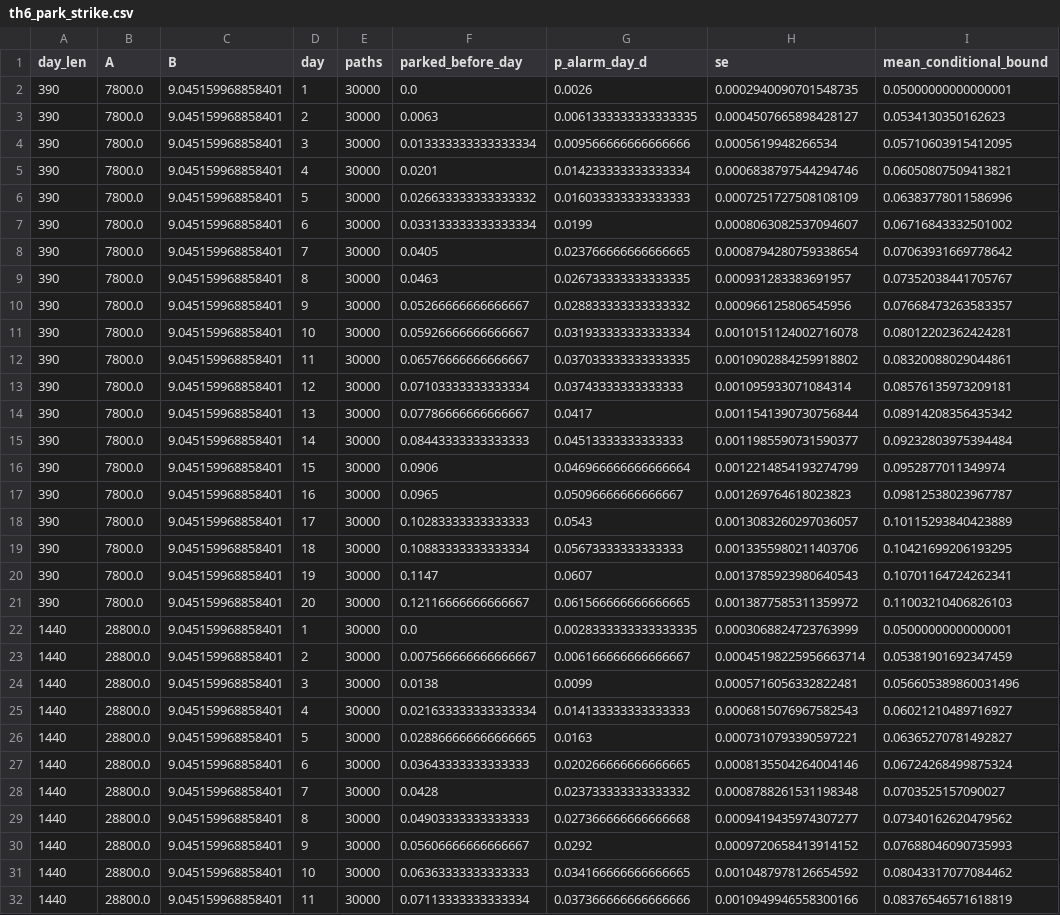
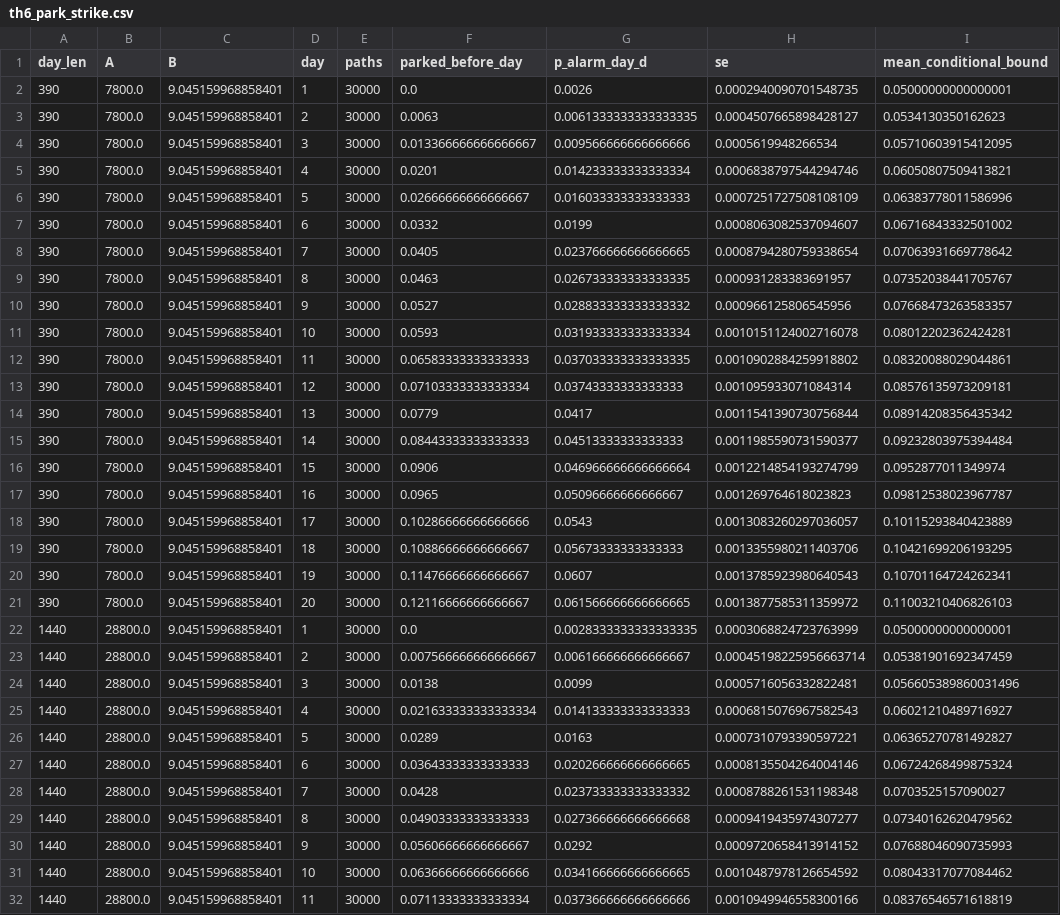
Before and after one commit to ShockXR/Anytime-Valid-Volatility-Monitor, a CSV file: results/th6_park_strike.csv, drawn as a sheet; only a part is shown; the diff covers the shown part only; the diff names each change by its address in the sheet, - before the commit and + after, or states it on an @@ line.

```diff
--- a/results/th6_park_strike.csv
+++ b/results/th6_park_strike.csv
-F4 (parked_before_day): 0.013333333333333334
+F4 (parked_before_day): 0.013366666666666667
-F6 (parked_before_day): 0.026633333333333332
+F6 (parked_before_day): 0.02666666666666667
-F7 (parked_before_day): 0.033133333333333334
+F7 (parked_before_day): 0.0332
-F10 (parked_before_day): 0.05266666666666667
+F10 (parked_before_day): 0.0527
-F11 (parked_before_day): 0.05926666666666667
+F11 (parked_before_day): 0.0593
-F12 (parked_before_day): 0.06576666666666667
+F12 (parked_before_day): 0.06583333333333333
-F14 (parked_before_day): 0.07786666666666667
+F14 (parked_before_day): 0.0779
-F18 (parked_before_day): 0.10283333333333333
+F18 (parked_before_day): 0.10286666666666666
-F19 (parked_before_day): 0.10883333333333334
+F19 (parked_before_day): 0.10886666666666667
-F20 (parked_before_day): 0.1147
+F20 (parked_before_day): 0.11476666666666667
-F26 (parked_before_day): 0.028866666666666665
+F26 (parked_before_day): 0.0289
-F31 (parked_before_day): 0.06363333333333333
+F31 (parked_before_day): 0.06366666666666666
```
Also changed, not shown: 2 edited cells elsewhere in this file, results/th6_park_scaled.csv, 7 other files.
